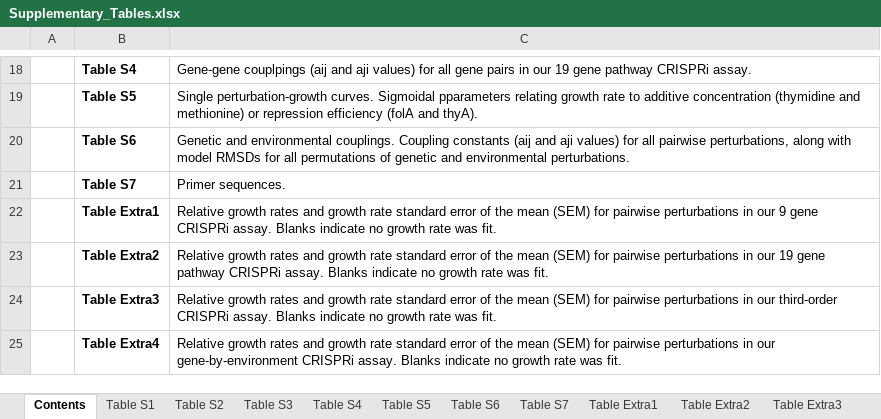
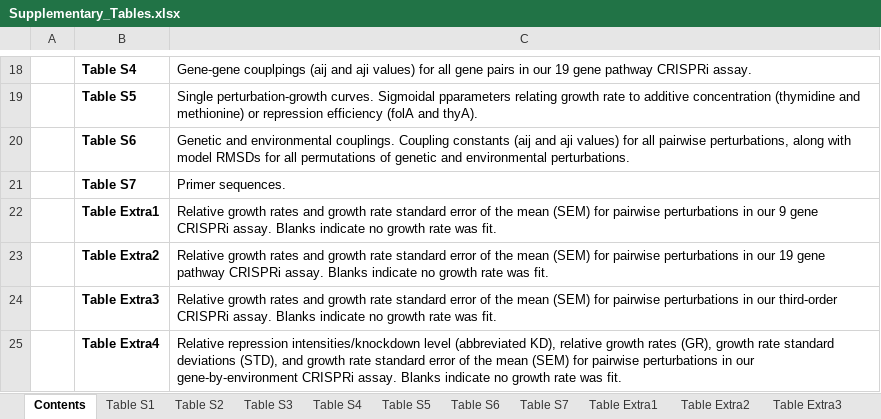
Before and after one commit to reynoldsk/ContinuousEpistasis, an Excel workbook: Supplementary_Tables.xlsx, sheet Contents, drawn as a sheet; only a part is shown, gaps mark what is left out; values as stored, in another font and other column widths than the file's, no borders; the diff names each change by its address in the sheet, - before the commit and + after, or states it on an @@ line.

Commit message:
Defined abbreviations used in Supplementary Table Extra 4

```diff
--- a/Supplementary_Tables.xlsx (sheet Contents)
+++ b/Supplementary_Tables.xlsx (sheet Contents)
-C25: Relative growth rates and growth…
+C25: Relative repression intensities/knockdown level (abbreviated KD), relative growth rates (GR), growth rate standard deviations (STD), and growth…
```
